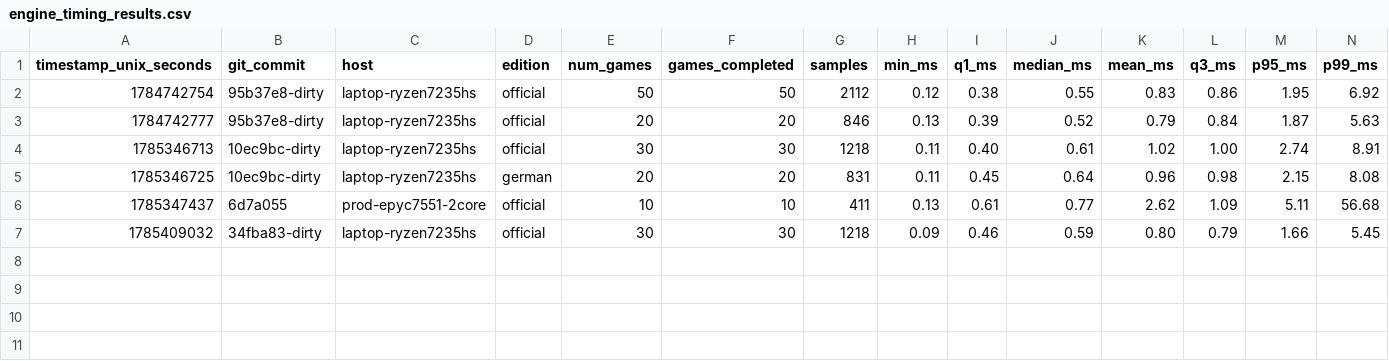
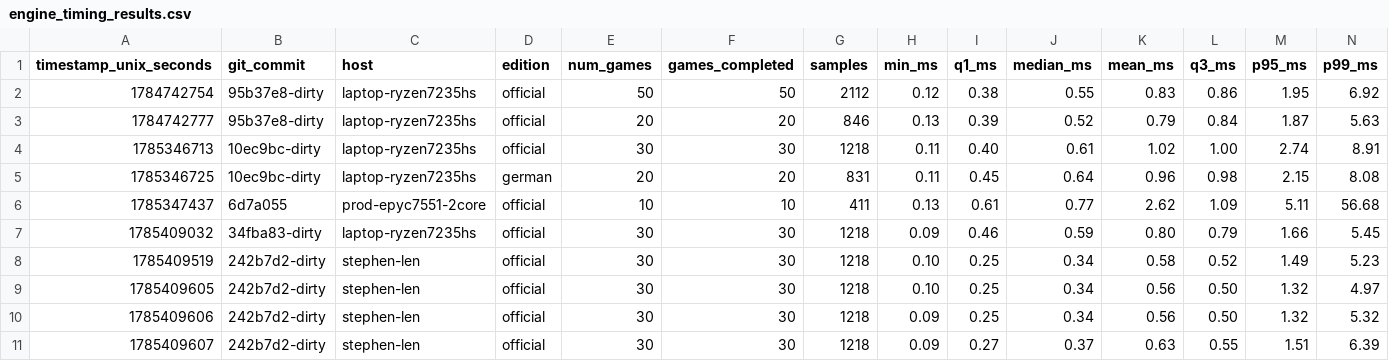
Before and after one commit to SteveStyle/scrabble-px, a CSV file: crates/server-game/examples/engine_timing_results.csv, drawn as a sheet; only a part is shown; rows hold the shown columns only; the diff names each change by its address in the sheet, - before the commit and + after, or states it on an @@ line.

```diff
--- a/crates/server-game/examples/engine_timing_results.csv
+++ b/crates/server-game/examples/engine_timing_results.csv
+row 8: 1785409519 | 242b7d2-dirty | stephen-len | official | 30 | 30 | 1218 | 0.10 | 0.25 | 0.34 | 0.58 | 0.52 | 1.49 | 5.23
+row 9: 1785409605 | 242b7d2-dirty | stephen-len | official | 30 | 30 | 1218 | 0.10 | 0.25 | 0.34 | 0.56 | 0.50 | 1.32 | 4.97
+row 10: 1785409606 | 242b7d2-dirty | stephen-len | official | 30 | 30 | 1218 | 0.09 | 0.25 | 0.34 | 0.56 | 0.50 | 1.32 | 5.32
+row 11: 1785409607 | 242b7d2-dirty | stephen-len | official | 30 | 30 | 1218 | 0.09 | 0.27 | 0.37 | 0.63 | 0.55 | 1.51 | 6.39
```
Also changed, not shown: 4 other files.
